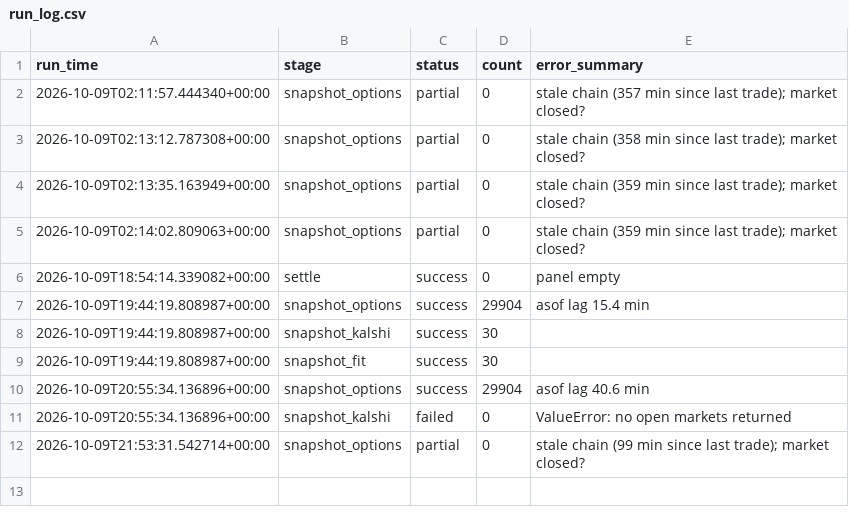
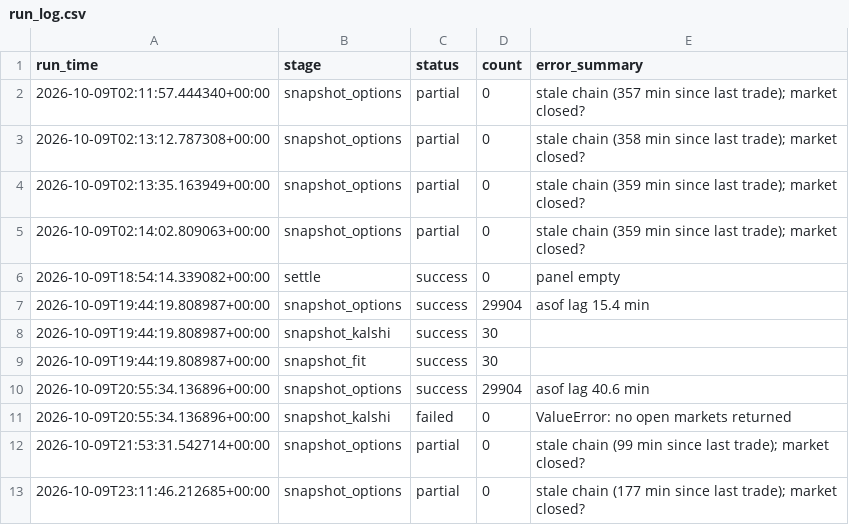
Before and after one commit to japark22/kalshi-mispricing-engine, a CSV file: data/run_log.csv, drawn as a sheet.

```diff
--- a/data/run_log.csv
+++ b/data/run_log.csv
@@ -12 +12,2 @@ run_time,stage,status,count,error_summary
 2026-10-09T21:53:31.542714+00:00,snapshot_options,partial,0,stale chain (99 min since last trade); market closed?
+2026-10-09T23:11:46.212685+00:00,snapshot_options,partial,0,stale chain (177 min since last trade); market closed?
```
